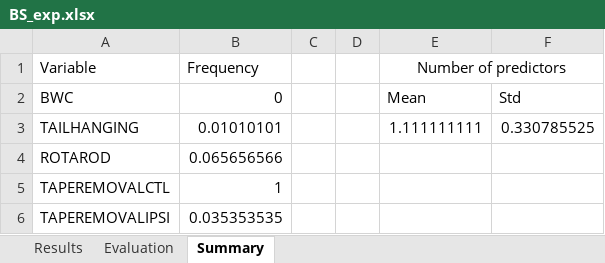
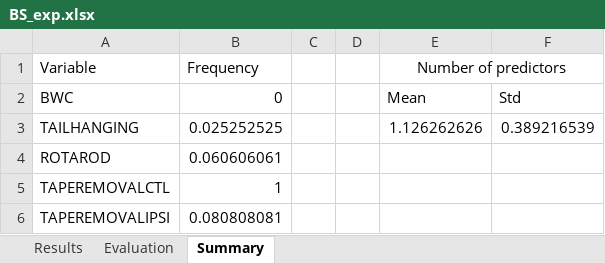
Before and after one commit to nmercadeb/DeepLabCut_to_predict_stroke_on_mice, an Excel workbook: 02_Analyses/Results/BS_exp.xlsx, sheet Summary, drawn as a sheet; values as stored, in another font and other column widths than the file's, no borders; the diff names each change by its address in the sheet, - before the commit and + after, or states it on an @@ line.

```diff
--- a/02_Analyses/Results/BS_exp.xlsx (sheet Summary)
+++ b/02_Analyses/Results/BS_exp.xlsx (sheet Summary)
-B3 (Frequency): 0.01010101
+B3 (Frequency): 0.025252525
-E3 (Number of predictors): 1.111111111
+E3 (Number of predictors): 1.126262626
-F3: 0.330785525
+F3: 0.389216539
-B4 (Frequency): 0.065656566
+B4 (Frequency): 0.060606061
-B6 (Frequency): 0.035353535
+B6 (Frequency): 0.080808081
```
Also changed, not shown: sheet Evaluation, sheet Results, 02_Analyses/Results/BS_comp.xlsx, 02_Analyses/Results/dataForStrokeModel.xlsx, 38 other files.
